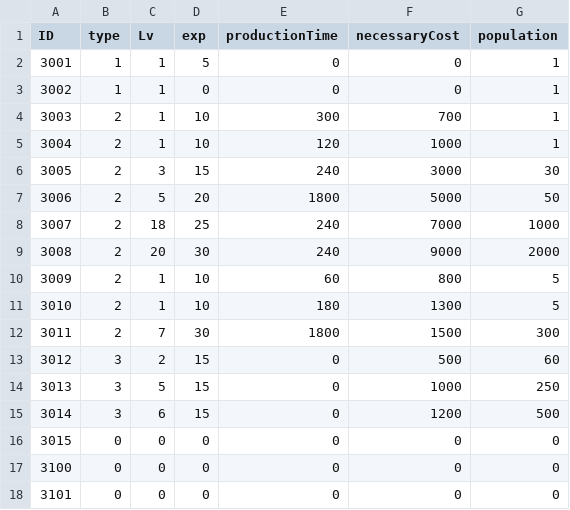
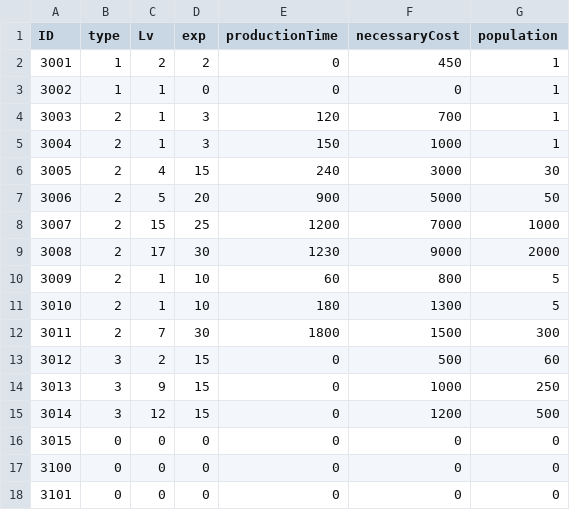
Before and after one commit to Jinwook-Lee9709/UnityTeamProjectDreamVillage, a CSV file: Assets/Resources/tables/BuildingTable.csv, drawn as a sheet.

```diff
--- a/Assets/Resources/tables/BuildingTable.csv
+++ b/Assets/Resources/tables/BuildingTable.csv
@@ -1,10 +1,10 @@
 "ID",type,Lv,exp,productionTime,necessaryCost,population
-3001,1,1,5,0,0,1
+3001,1,2,2,0,450,1
 3002,1,1,0,0,0,1
-3003,2,1,10,300,700,1
-3004,2,1,10,120,1000,1
-3005,2,3,15,240,3000,30
-3006,2,5,20,1800,5000,50
-3007,2,18,25,240,7000,1000
-3008,2,20,30,240,9000,2000
+3003,2,1,3,120,700,1
+3004,2,1,3,150,1000,1
+3005,2,4,15,240,3000,30
+3006,2,5,20,900,5000,50
+3007,2,15,25,1200,7000,1000
+3008,2,17,30,1230,9000,2000
 3009,2,1,10,60,800,5
@@ -13,4 +13,4 @@
 3012,3,2,15,0,500,60
-3013,3,5,15,0,1000,250
-3014,3,6,15,0,1200,500
+3013,3,9,15,0,1000,250
+3014,3,12,15,0,1200,500
 3015,0,0,0,0,0,0
```
Also changed, not shown: Assets/Resources/tables/CropRecipeTable.csv, Assets/Resources/tables/FactoryRecipeTable.csv, 1 other file.
